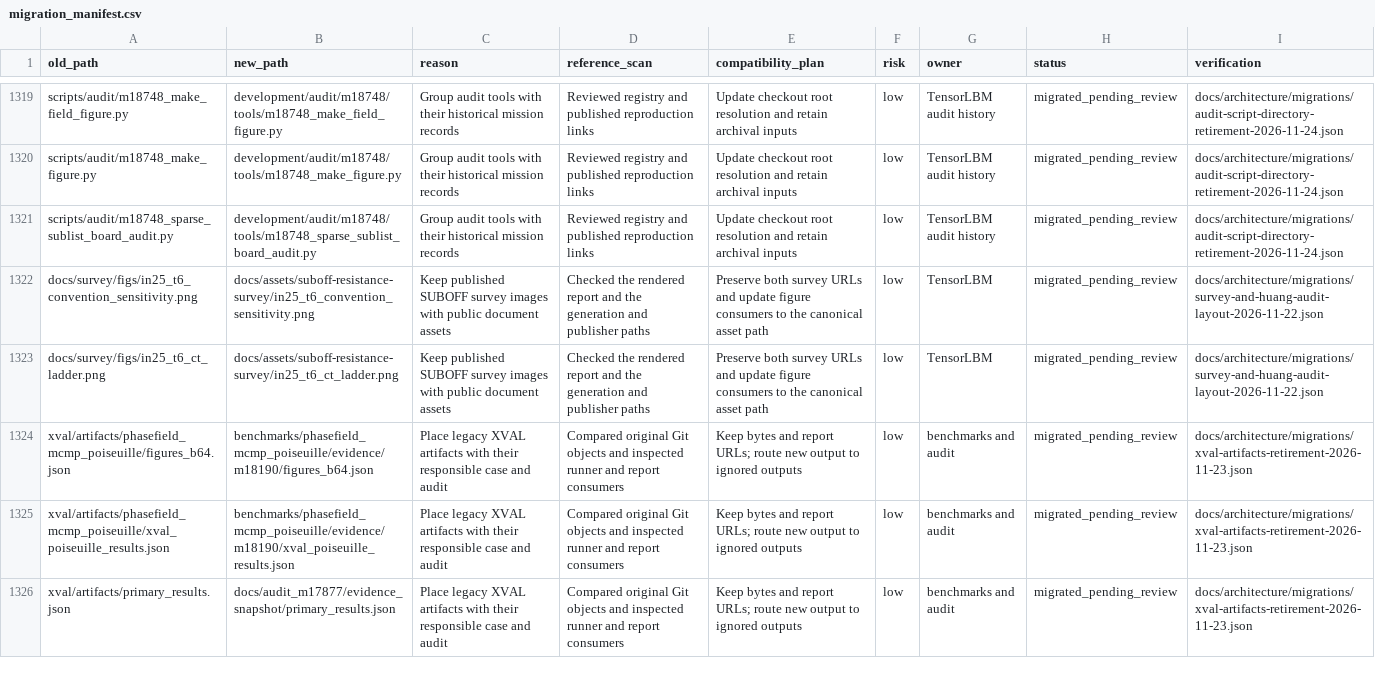
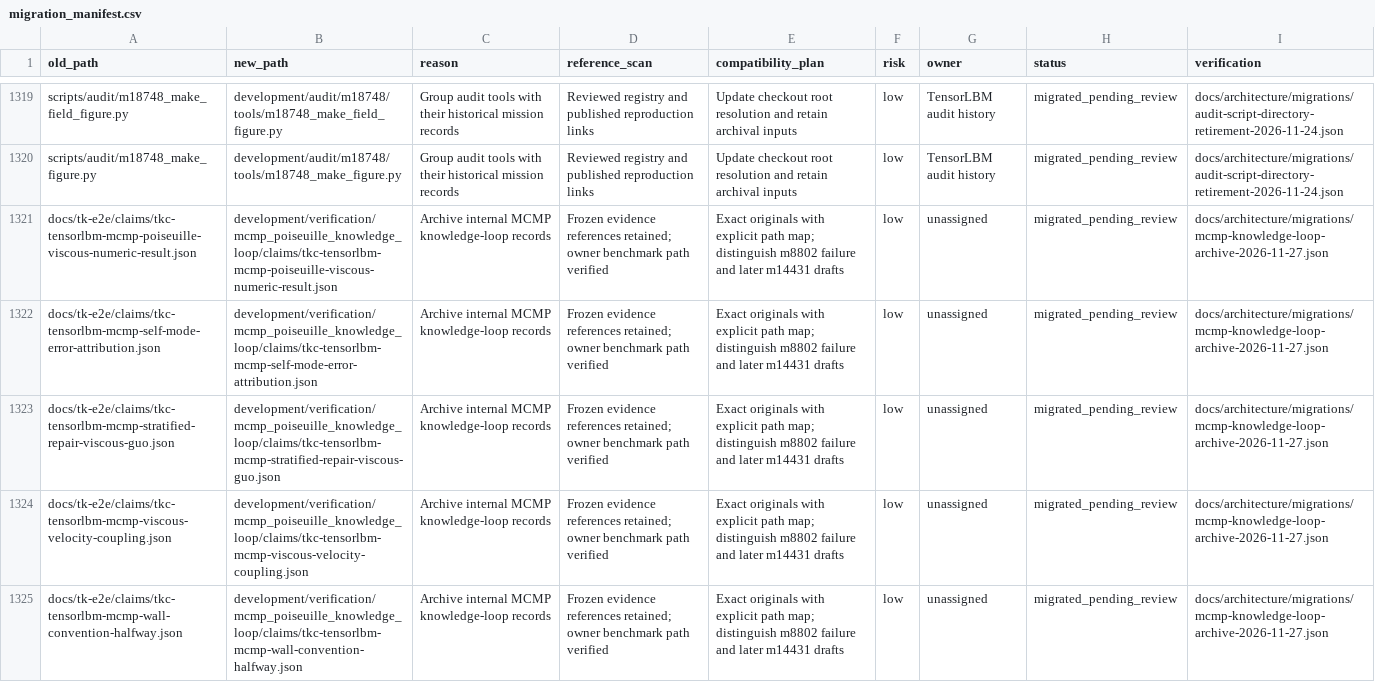
Before and after one commit to cxs503/TensorLBM, a CSV file: docs/architecture/migration_manifest.csv, drawn as a sheet; only a part is shown, gaps mark what is left out; the shorter side is filled out with more unchanged rows; the diff covers the shown part only; the diff names each change by its address in the sheet, - before the commit and + after, or states it on an @@ line.

Commit message:
Archive internal MCMP knowledge-loop records and connect existing benchmark evidence

```diff
--- a/docs/architecture/migration_manifest.csv
+++ b/docs/architecture/migration_manifest.csv
+row 1321: docs/tk-e2e/claims/tkc-tensorlbm-mcmp-poiseuille-viscous-numeric-result.json | development/verification/mcmp_poiseuille_knowledge_loop/claims/tkc-tensorlbm-mcmp-poiseuille-viscous-numeric-result.json | Archive internal MCMP knowledge-loop records | Frozen evidence references retained; owner benchmark path verified | Exact originals with explicit path map; distinguish m8802 failure and later m14431 drafts | low | unassigned | migrated_pending_review | docs/architecture/migrations/mcmp-knowledge-loop-archive-2026-11-27.json
+row 1322: docs/tk-e2e/claims/tkc-tensorlbm-mcmp-self-mode-error-attribution.json | development/verification/mcmp_poiseuille_knowledge_loop/claims/tkc-tensorlbm-mcmp-self-mode-error-attribution.json | Archive internal MCMP knowledge-loop records | Frozen evidence references retained; owner benchmark path verified | Exact originals with explicit path map; distinguish m8802 failure and later m14431 drafts | low | unassigned | migrated_pending_review | docs/architecture/migrations/mcmp-knowledge-loop-archive-2026-11-27.json
+row 1323: docs/tk-e2e/claims/tkc-tensorlbm-mcmp-stratified-repair-viscous-guo.json | development/verification/mcmp_poiseuille_knowledge_loop/claims/tkc-tensorlbm-mcmp-stratified-repair-viscous-guo.json | Archive internal MCMP knowledge-loop records | Frozen evidence references retained; owner benchmark path verified | Exact originals with explicit path map; distinguish m8802 failure and later m14431 drafts | low | unassigned | migrated_pending_review | docs/architecture/migrations/mcmp-knowledge-loop-archive-2026-11-27.json
+row 1324: docs/tk-e2e/claims/tkc-tensorlbm-mcmp-viscous-velocity-coupling.json | development/verification/mcmp_poiseuille_knowledge_loop/claims/tkc-tensorlbm-mcmp-viscous-velocity-coupling.json | Archive internal MCMP knowledge-loop records | Frozen evidence references retained; owner benchmark path verified | Exact originals with explicit path map; distinguish m8802 failure and later m14431 drafts | low | unassigned | migrated_pending_review | docs/architecture/migrations/mcmp-knowledge-loop-archive-2026-11-27.json
+row 1325: docs/tk-e2e/claims/tkc-tensorlbm-mcmp-wall-convention-halfway.json | development/verification/mcmp_poiseuille_knowledge_loop/claims/tkc-tensorlbm-mcmp-wall-convention-halfway.json | Archive internal MCMP knowledge-loop records | Frozen evidence references retained; owner benchmark path verified | Exact originals with explicit path map; distinguish m8802 failure and later m14431 drafts | low | unassigned | migrated_pending_review | docs/architecture/migrations/mcmp-knowledge-loop-archive-2026-11-27.json
```
Also changed, not shown: 5 added rows elsewhere in this file, 17 other files.
